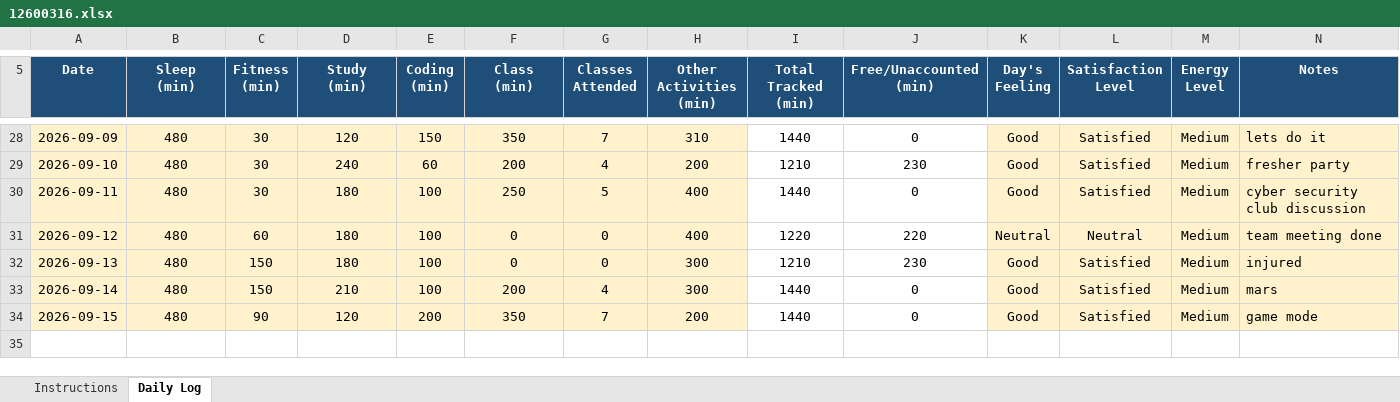
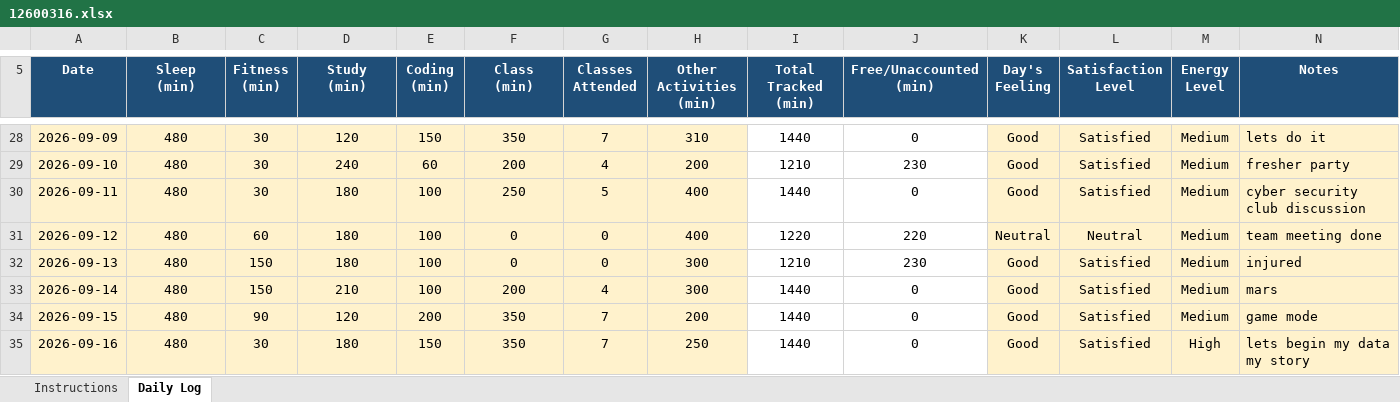
Before and after one commit to eZpiyush/CAP776, an Excel workbook: 12600316.xlsx, sheet Daily Log, drawn as a sheet; only a part is shown, gaps mark what is left out; values as stored, in another font and other column widths than the file's, no borders; conditional formats not drawn; the diff names each change by its address in the sheet, - before the commit and + after, or states it on an @@ line.

Commit message:
update of 16th Aug

```diff
--- a/12600316.xlsx (sheet Daily Log)
+++ b/12600316.xlsx (sheet Daily Log)
+row 35: 2026-09-16 | 480 | 30 | 180 | 150 | 350 | 7 | 250 | 1440 | 0 | Good | Satisfied | High | lets begin my data my story
```
